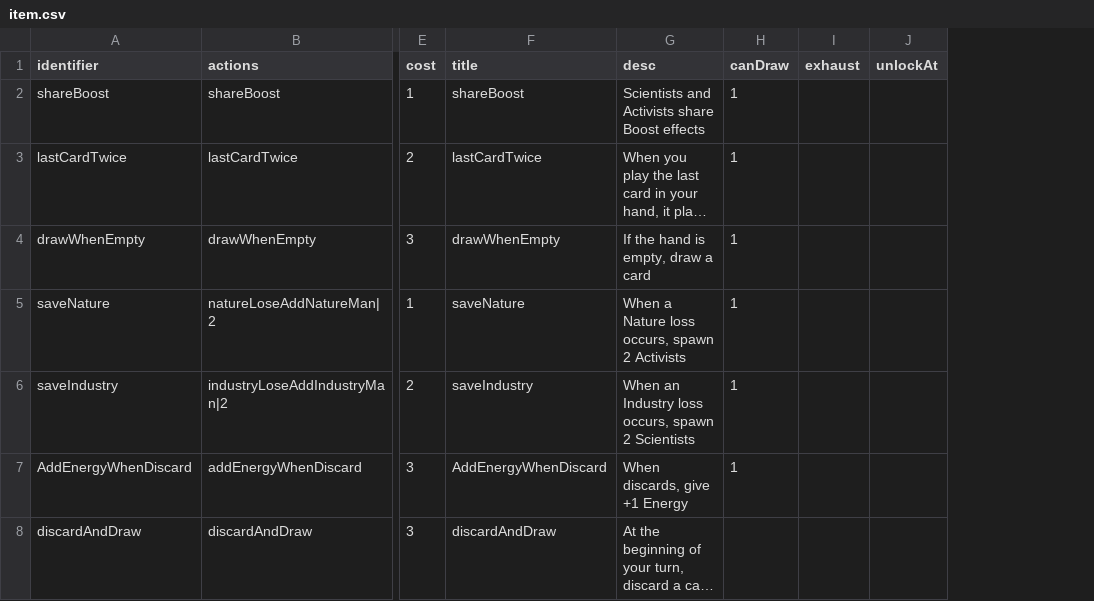
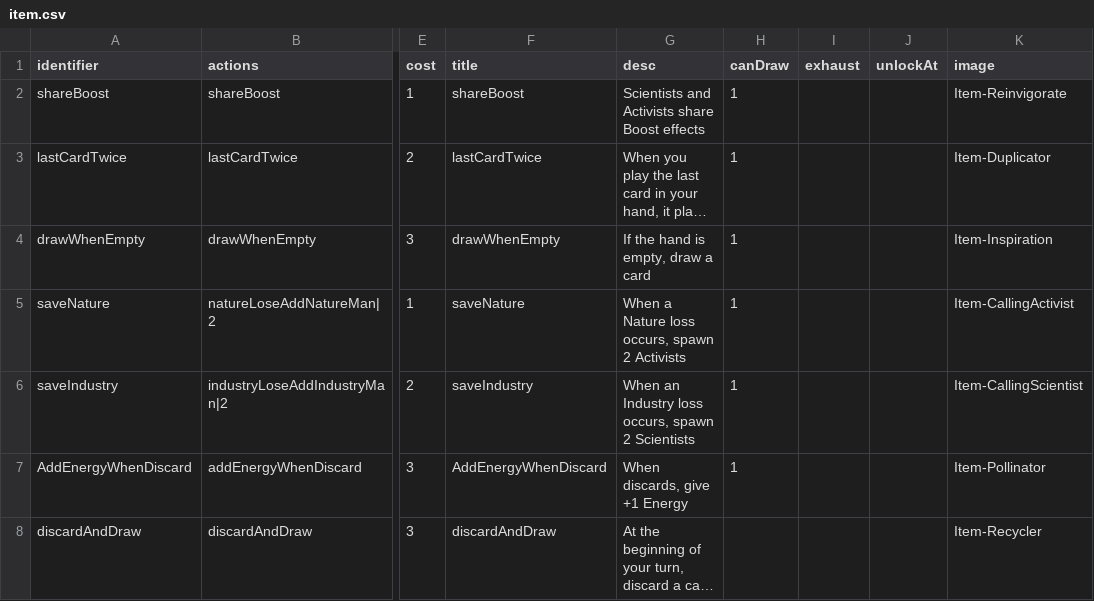
Before and after one commit to shshwdr/balanceCardEnvironment, a CSV file: Assets/Resources/csv/item.csv, drawn as a sheet; only a part is shown, gaps mark what is left out; long unchanged cells end in …; the diff names each change by its address in the sheet, - before the commit and + after, or states it on an @@ line.

```diff
--- a/Assets/Resources/csv/item.csv
+++ b/Assets/Resources/csv/item.csv
+column K (image), rows 2-8: Item-Reinvigorate | Item-Duplicator | Item-Inspiration | Item-CallingActivist | Item-CallingScientist | Item-Pollinator | Item-Recycler
```
Also changed, not shown: Assets/Resources/csv/card.csv, 29 other files.
